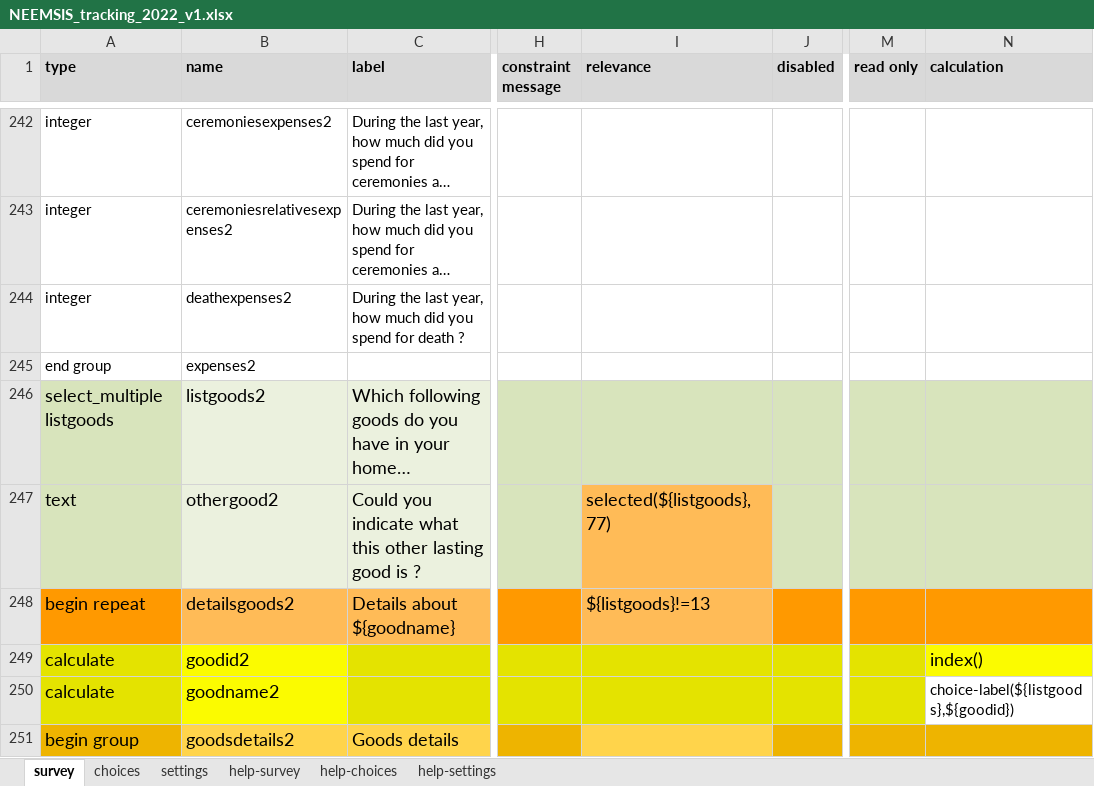
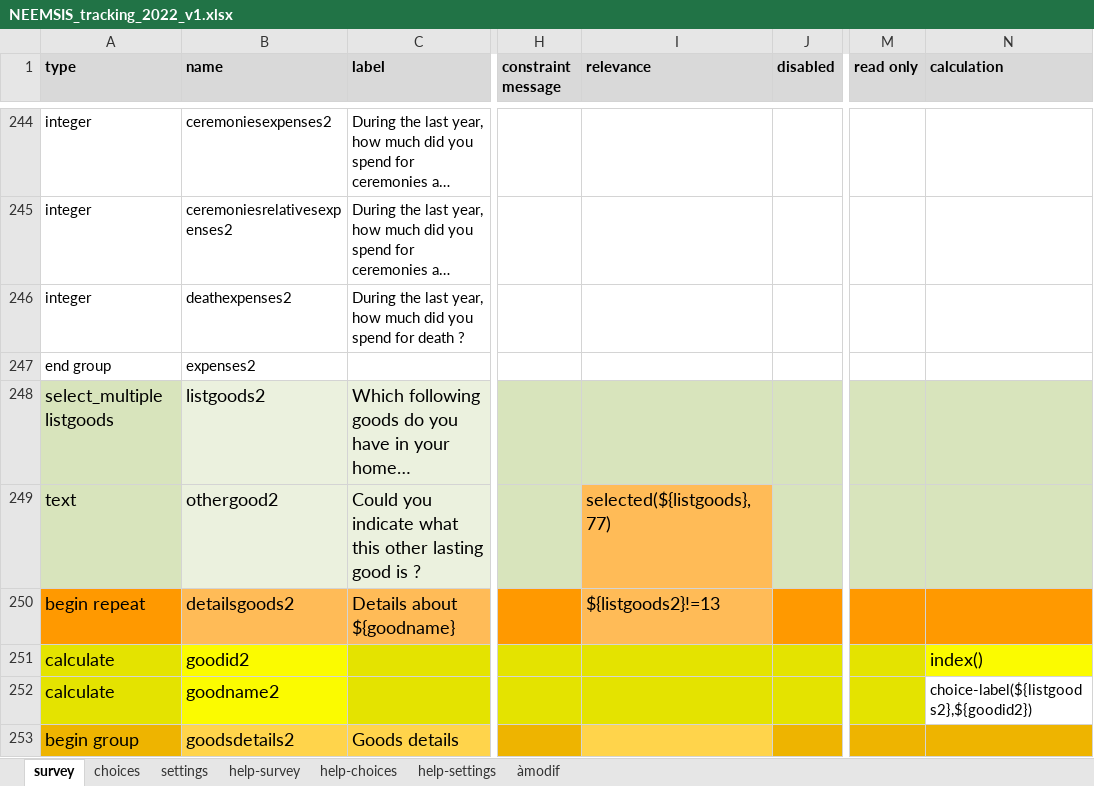
Before and after one commit to arnaudnatal/odriis, an Excel workbook: Tracking2/NEEMSIS_tracking_2022_v1.xlsx, sheet survey, drawn as a sheet; only a part is shown, gaps mark what is left out; long unchanged cells end in …; values as stored, in another font and other column widths than the file's, no borders; conditional formats not drawn; addresses are those after the commit; the diff covers the shown part only; the diff names each change by its address in the sheet, - before the commit and + after, or states it on an @@ line.

```diff
--- a/Tracking2/NEEMSIS_tracking_2022_v1.xlsx (sheet survey)
+++ b/Tracking2/NEEMSIS_tracking_2022_v1.xlsx (sheet survey)
+sheet tab: àmodif
-I250 (relevance): ${listgoods}!=13
+I250 (relevance): ${listgoods2}!=13
-N252 (calculation): choice-label(${listgoods},${goodid})
+N252 (calculation): choice-label(${listgoods2},${goodid2})
```
Also changed, not shown: 6 added rows, 31 removed rows and 17 edited cells elsewhere in this sheet, sheet choices, 5 other files.
